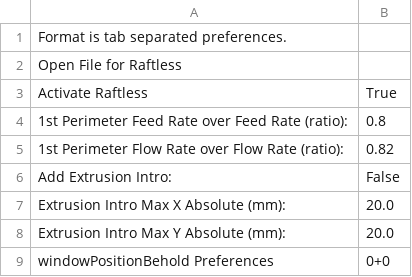
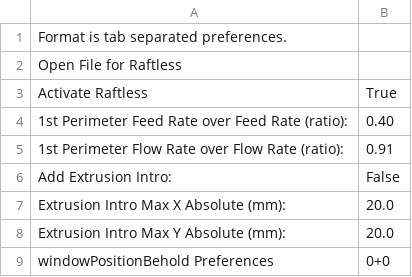
Before and after one commit to koenkooi/ReplicatorG, a CSV file: skeinforge/prefs/mendel-hbp-makergear-025-abs-2.8mm/raftless.csv, drawn as a sheet.

```diff
--- a/skeinforge/prefs/mendel-hbp-makergear-025-abs-2.8mm/raftless.csv
+++ b/skeinforge/prefs/mendel-hbp-makergear-025-abs-2.8mm/raftless.csv
@@ -3,4 +3,4 @@ Open File for Raftless
 Activate Raftless	True
-1st Perimeter Feed Rate over Feed Rate (ratio):	0.8
-1st Perimeter Flow Rate over Flow Rate (ratio):	0.82
+1st Perimeter Feed Rate over Feed Rate (ratio):	0.40
+1st Perimeter Flow Rate over Flow Rate (ratio):	0.91
 Add Extrusion Intro:	False
```
Also changed, not shown: skeinforge/prefs/mendel-hbp-makergear-025-abs-2.8mm/cool.csv, skeinforge/prefs/mendel-hbp-makergear-025-abs-2.8mm/fill.csv, 4 other files.
